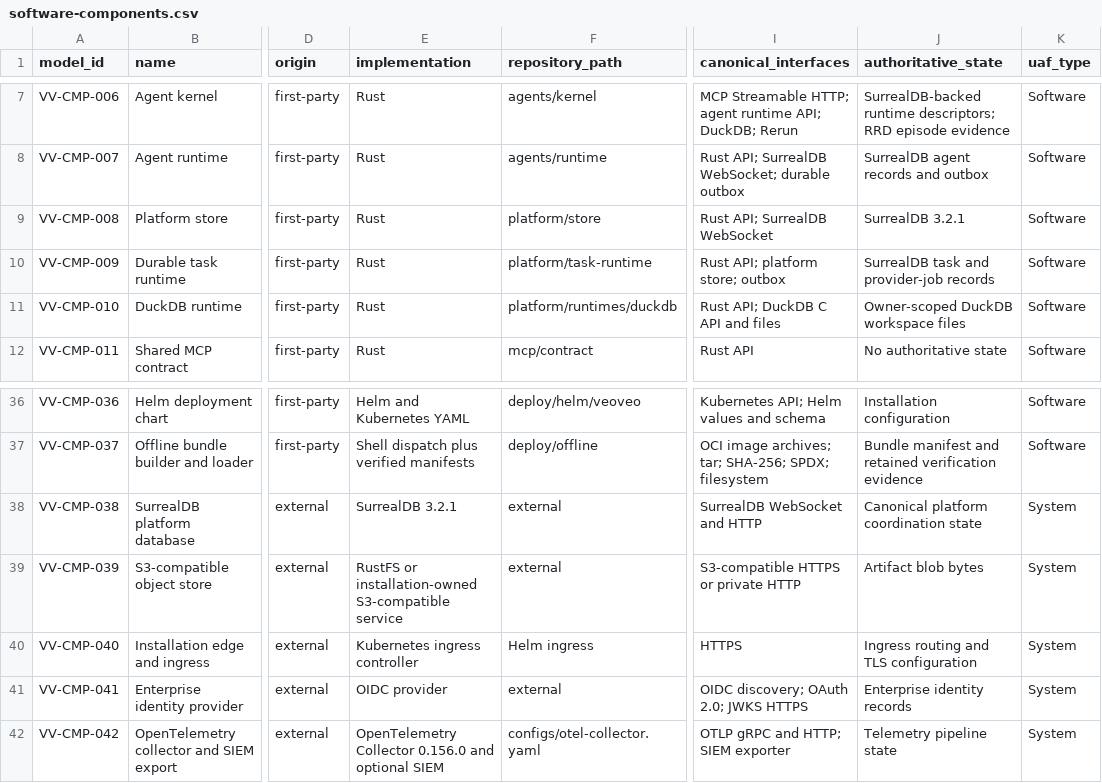
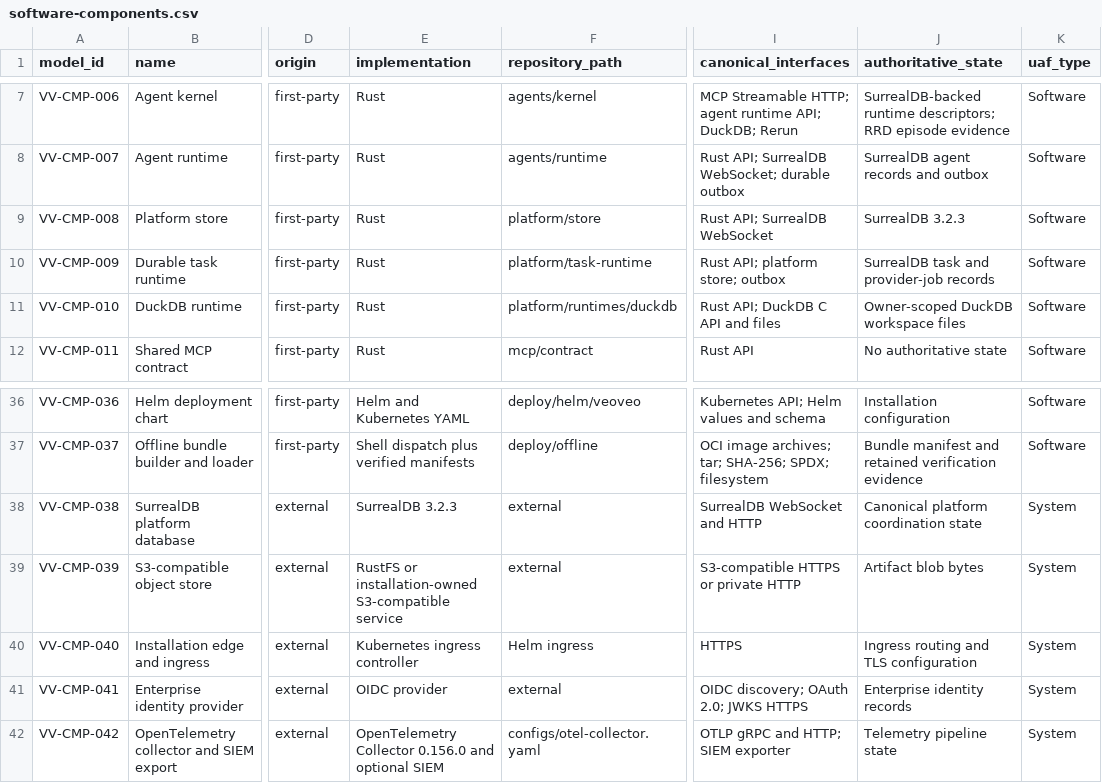
Before and after one commit to BiomaAI/veoveo, a CSV file: docs/architecture/catalogs/software-components.csv, drawn as a sheet; only a part is shown, gaps mark what is left out; the diff names each change by its address in the sheet, - before the commit and + after, or states it on an @@ line.

```diff
--- a/docs/architecture/catalogs/software-components.csv
+++ b/docs/architecture/catalogs/software-components.csv
-J9 (authoritative_state): SurrealDB 3.2.1
+J9 (authoritative_state): SurrealDB 3.2.3
-E38 (implementation): SurrealDB 3.2.1
+E38 (implementation): SurrealDB 3.2.3
```
Also changed, not shown: 28 other files.
